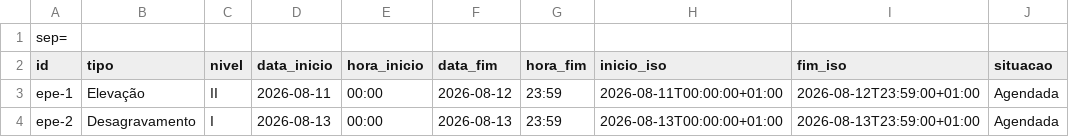
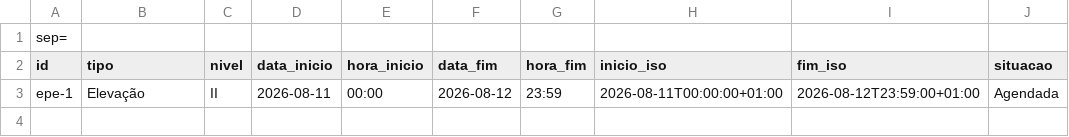
Before and after one commit to ANEPCVCT/Dashboard, a CSV file: epe.csv, drawn as a sheet.

```diff
--- a/epe.csv
+++ b/epe.csv
@@ -3,2 +3 @@ id;tipo;nivel;data_inicio;hora_inicio;data_fim;hora_fim;inicio_iso;fim_iso;situa
 epe-1;Elevação;II;2026-08-11;00:00;2026-08-12;23:59;2026-08-11T00:00:00+01:00;2026-08-12T23:59:00+01:00;Agendada
-epe-2;Desagravamento;I;2026-08-13;00:00;2026-08-13;23:59;2026-08-13T00:00:00+01:00;2026-08-13T23:59:00+01:00;Agendada
```
